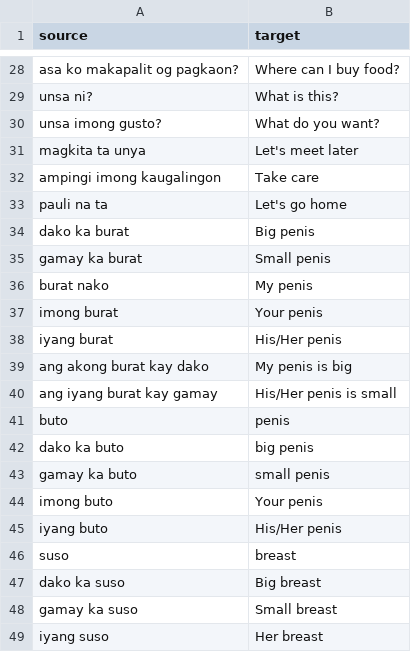
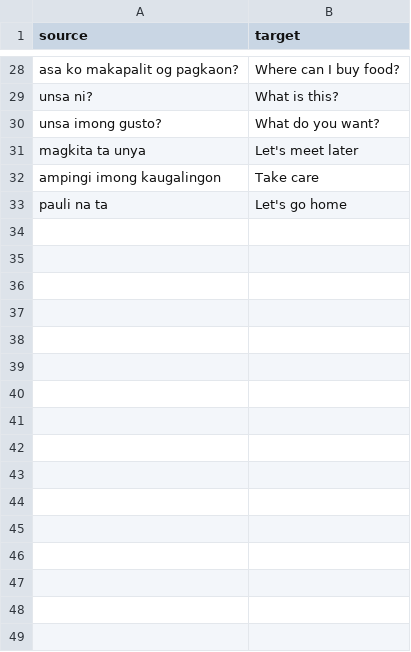
Before and after one commit to AlexGaledo/Dialecto, a CSV file: train.csv, drawn as a sheet; only a part is shown, gaps mark what is left out.

Commit message:
clean data

```diff
--- a/train.csv
+++ b/train.csv
@@ -33,17 +33 @@ ampingi imong kaugalingon,Take care
 pauli na ta,Let's go home
-dako ka burat,Big penis
-gamay ka burat,Small penis
-burat nako,My penis
-imong burat,Your penis
-iyang burat,His/Her penis
-ang akong burat kay dako,My penis is big
-ang iyang burat kay gamay,His/Her penis is small
-buto,penis
-dako ka buto,big penis
-gamay ka buto,small penis
-imong buto,Your penis
-iyang buto,His/Her penis
-suso,breast
-dako ka suso,Big breast
-gamay ka suso,Small breast
-iyang suso,Her breast
```
Also changed, not shown: test.csv.
